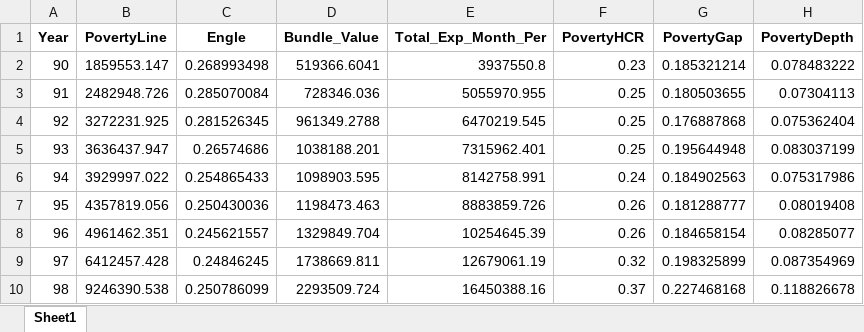
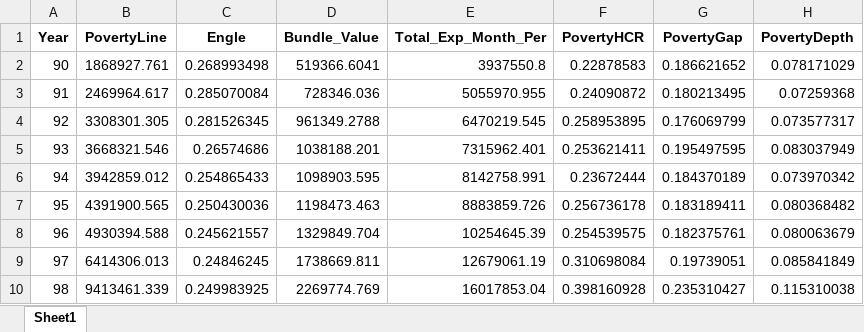
Before and after one commit to IPRCIRI/IRHEIS, an Excel workbook: R/CountryResultPro.xlsx, sheet Sheet1, drawn as a sheet; values as stored, in another font and other column widths than the file's, no borders; the diff names each change by its address in the sheet, - before the commit and + after, or states it on an @@ line.

```diff
--- a/R/CountryResultPro.xlsx (sheet Sheet1)
+++ b/R/CountryResultPro.xlsx (sheet Sheet1)
-B2 (PovertyLine): 1859553.147
+B2 (PovertyLine): 1868927.761
-F2 (PovertyHCR): 0.23
+F2 (PovertyHCR): 0.22878583
-G2 (PovertyGap): 0.185321214
+G2 (PovertyGap): 0.186621652
-H2 (PovertyDepth): 0.078483222
+H2 (PovertyDepth): 0.078171029
-B3 (PovertyLine): 2482948.726
+B3 (PovertyLine): 2469964.617
-F3 (PovertyHCR): 0.25
+F3 (PovertyHCR): 0.24090872
-G3 (PovertyGap): 0.180503655
+G3 (PovertyGap): 0.180213495
-H3 (PovertyDepth): 0.07304113
+H3 (PovertyDepth): 0.07259368
-B4 (PovertyLine): 3272231.925
+B4 (PovertyLine): 3308301.305
-F4 (PovertyHCR): 0.25
+F4 (PovertyHCR): 0.258953895
-G4 (PovertyGap): 0.176887868
+G4 (PovertyGap): 0.176069799
-H4 (PovertyDepth): 0.075362404
+H4 (PovertyDepth): 0.073577317
-B5 (PovertyLine): 3636437.947
+B5 (PovertyLine): 3668321.546
-F5 (PovertyHCR): 0.25
+F5 (PovertyHCR): 0.253621411
-G5 (PovertyGap): 0.195644948
+G5 (PovertyGap): 0.195497595
-H5 (PovertyDepth): 0.083037199
+H5 (PovertyDepth): 0.083037949
-B6 (PovertyLine): 3929997.022
+B6 (PovertyLine): 3942859.012
-F6 (PovertyHCR): 0.24
+F6 (PovertyHCR): 0.23672444
-G6 (PovertyGap): 0.184902563
+G6 (PovertyGap): 0.184370189
-H6 (PovertyDepth): 0.075317986
+H6 (PovertyDepth): 0.073970342
-B7 (PovertyLine): 4357819.056
+B7 (PovertyLine): 4391900.565
-F7 (PovertyHCR): 0.26
+F7 (PovertyHCR): 0.256736178
-G7 (PovertyGap): 0.181288777
+G7 (PovertyGap): 0.183189411
-H7 (PovertyDepth): 0.08019408
+H7 (PovertyDepth): 0.080368482
-B8 (PovertyLine): 4961462.351
+B8 (PovertyLine): 4930394.588
-F8 (PovertyHCR): 0.26
+F8 (PovertyHCR): 0.254539575
-G8 (PovertyGap): 0.184658154
+G8 (PovertyGap): 0.182375761
-H8 (PovertyDepth): 0.08285077
+H8 (PovertyDepth): 0.080063679
-B9 (PovertyLine): 6412457.428
+B9 (PovertyLine): 6414306.013
-F9 (PovertyHCR): 0.32
+F9 (PovertyHCR): 0.310698084
-G9 (PovertyGap): 0.198325899
+G9 (PovertyGap): 0.19739051
-H9 (PovertyDepth): 0.087354969
+H9 (PovertyDepth): 0.085841849
-B10 (PovertyLine): 9246390.538
+B10 (PovertyLine): 9413461.339
-C10 (Engle): 0.250786099
+C10 (Engle): 0.249983925
-D10 (Bundle_Value): 2293509.724
+D10 (Bundle_Value): 2269774.769
-E10 (Total_Exp_Month_Per): 16450388.16
+E10 (Total_Exp_Month_Per): 16017853.04
-F10 (PovertyHCR): 0.37
+F10 (PovertyHCR): 0.398160928
-G10 (PovertyGap): 0.227468168
+G10 (PovertyGap): 0.235310427
-H10 (PovertyDepth): 0.118826678
+H10 (PovertyDepth): 0.115310038
```
Also changed, not shown: R/ClusterResultMean.xlsx, R/ClusterResultPro.xlsx, 9 other files.
